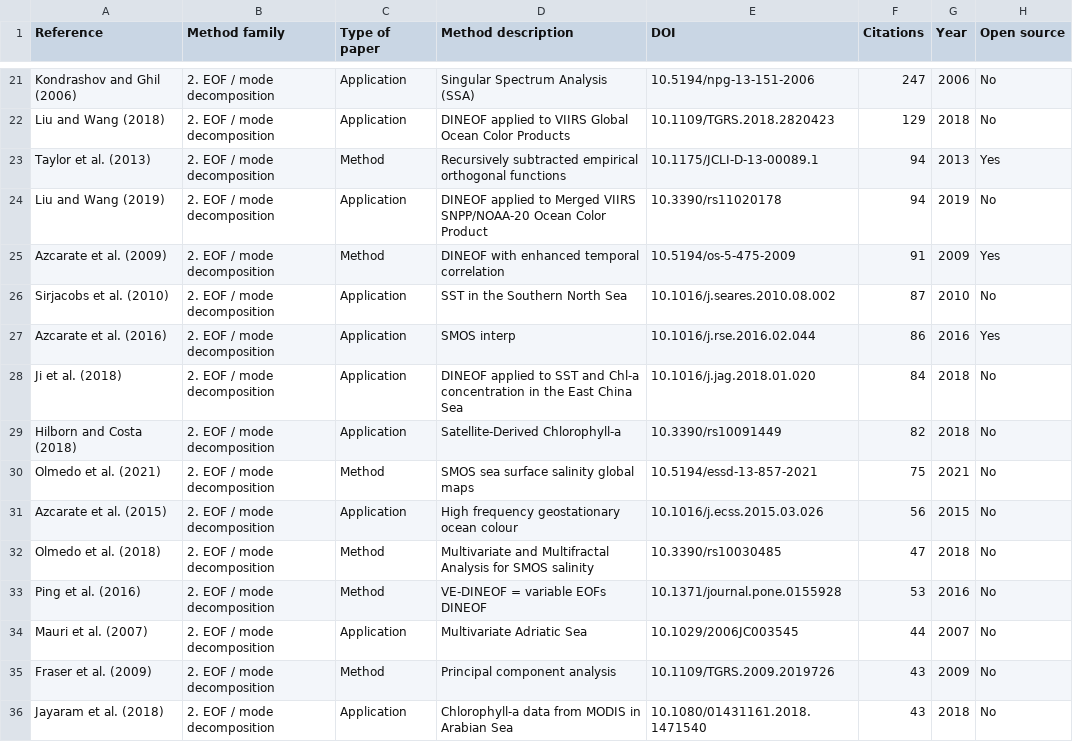
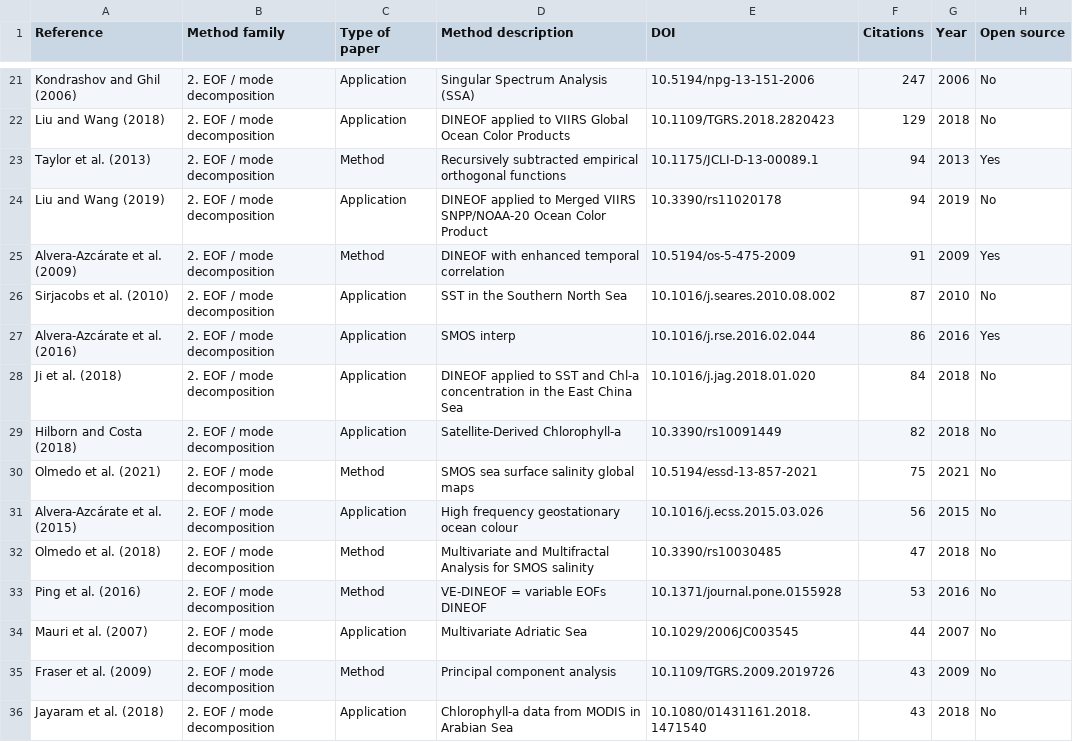
Before and after one commit to ctroupin/gap-filling-methods, a CSV file: satellite.csv, drawn as a sheet; only a part is shown, gaps mark what is left out; the diff names each change by its address in the sheet, - before the commit and + after, or states it on an @@ line.

```diff
--- a/satellite.csv
+++ b/satellite.csv
-A25 (Reference): Azcarate et al. (2009)
+A25 (Reference): Alvera-Azcárate et al. (2009)
-A27 (Reference): Azcarate et al. (2016)
+A27 (Reference): Alvera-Azcárate et al. (2016)
-A31 (Reference): Azcarate et al. (2015)
+A31 (Reference): Alvera-Azcárate et al. (2015)
```
Also changed, not shown: 1 other file.
